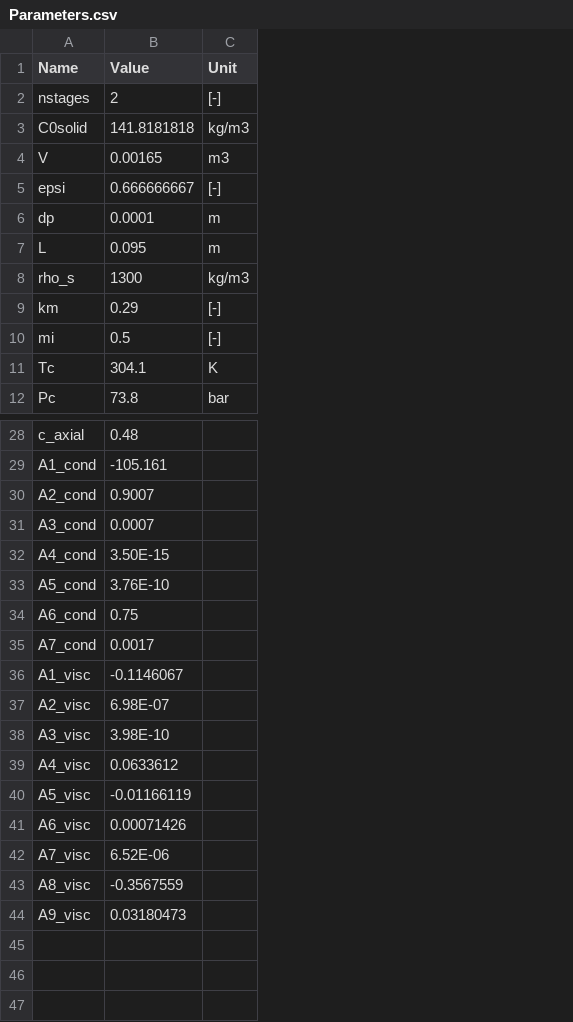
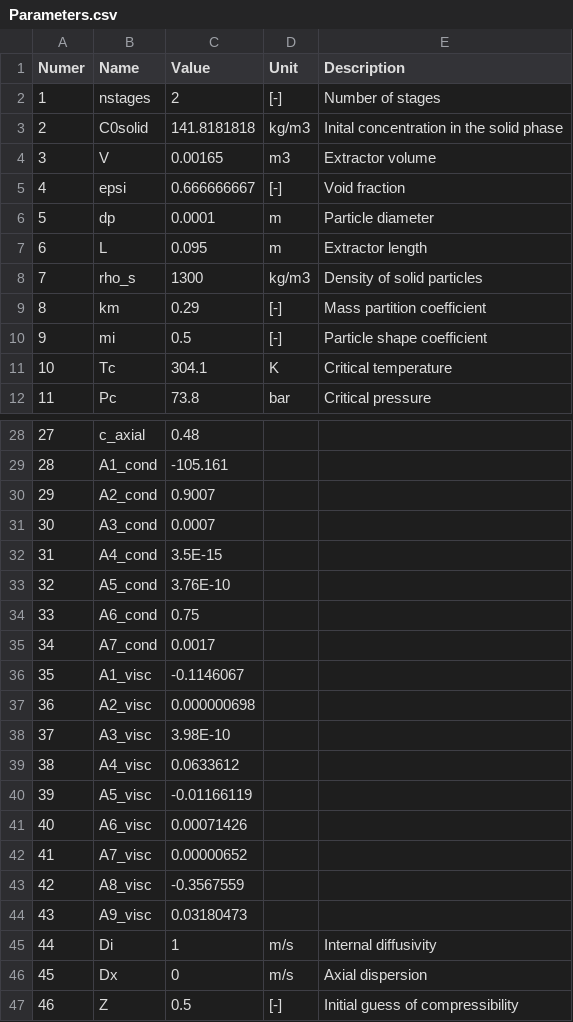
Before and after one commit to sliczniuk/Supercritical_Extraction, a CSV file: SFE - CostFunction/Parameters.csv, drawn as a sheet; only a part is shown, gaps mark what is left out; addresses are those after the commit; the diff covers the shown part only; the diff names each change by its address in the sheet, - before the commit and + after, or states it on an @@ line.

```diff
--- a/SFE - CostFunction/Parameters.csv
+++ b/SFE - CostFunction/Parameters.csv
+column A (Numer), rows 2-12: 1 | 2 | 3 | 4 | 5 | 6 | 7 | 8 | 9 | 10 | 11; rows 28-44: 27 | 28 | 29 | 30 | 31 | 32 | 33 | 34 | 35 | 36 | 37 | 38 | 39 | 40 | 41 | 42 | 43
+column E (Description), rows 2-12: Number of stages | Inital concentration in the solid phase | Extractor volume | Void fraction | Particle diameter | Extractor length | Density of solid particles | Mass partition coefficient | Particle shape coefficient | Critical temperature | Critical pressure
-C32 (Value): 3.50E-15
+C32 (Value): 3.5E-15
-C37 (Value): 6.98E-07
+C37 (Value): 0.000000698
-C42 (Value): 6.52E-06
+C42 (Value): 0.00000652
+row 45: 44 | Di | 1 | m/s | Internal diffusivity
+row 46: 45 | Dx | 0 | m/s | Axial dispersion
+row 47: 46 | Z | 0.5 | [-] | Initial guess of compressibility
```
Also changed, not shown: 2 edited cells elsewhere in this file, 17 other files.
